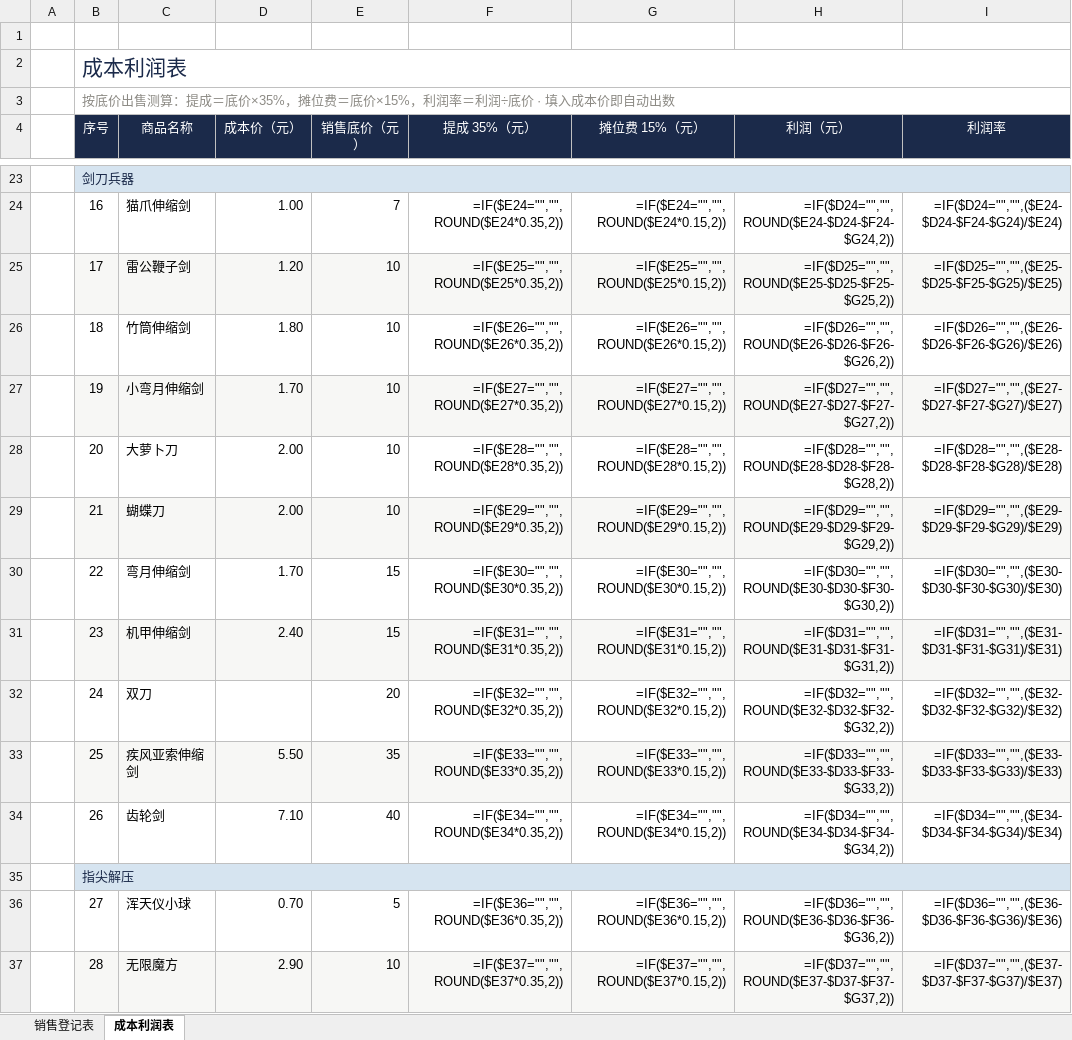
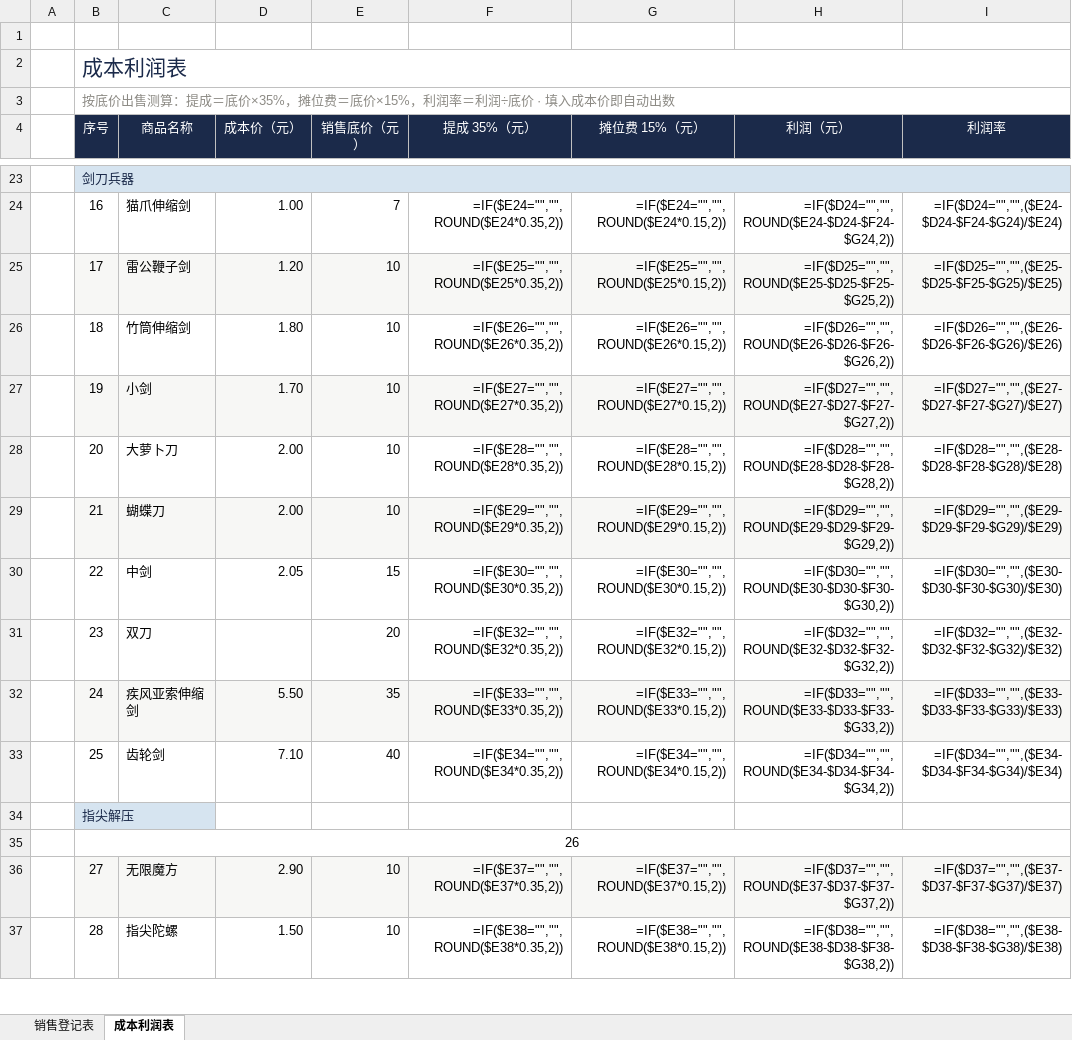
Before and after one commit to QingTian07/stall-data, an Excel workbook: 兼职销售登记表、成本利润登记表.xlsx, sheet 成本利润表, drawn as a sheet; only a part is shown, gaps mark what is left out; values as stored, in another font and other column widths than the file's, no borders; formulas without a stored value are shown as written; removed rows and columns are numbered as before the commit, all else as after; the diff covers the shown part only; the diff names each change by its address in the sheet, - before the commit and + after, or states it on an @@ line.

Commit message:
改名合并：小弯月→小剑，弯月+机甲→中剑（兼职销售登记表、成本利润登记表.xlsx）

```diff
--- a/兼职销售登记表、成本利润登记表.xlsx (sheet 成本利润表)
+++ b/兼职销售登记表、成本利润登记表.xlsx (sheet 成本利润表)
-C27 (商品名称): 小弯月伸缩剑
+C27 (商品名称): 小剑
-C30 (商品名称): 弯月伸缩剑
+C30 (商品名称): 中剑
-D30 (成本价（元）): 1.70
+D30 (成本价（元）): 2.05
-B31:I31 fill: #F7F7F5
+B31:I31 fill: none
-C31 (商品名称): 机甲伸缩剑
+C31 (商品名称): 双刀
-D31 (成本价（元）): 2.40
+D31 (成本价（元）): (empty)
-E31 (销售底价（元）): 15
+E31 (销售底价（元）): 20
-F31 (提成 35%（元）): =IF($E31="","",ROUND($E31*0.35,2))
+F31 (提成 35%（元）): =IF($E32="","",ROUND($E32*0.35,2))
-G31 (摊位费 15%（元）): =IF($E31="","",ROUND($E31*0.15,2))
+G31 (摊位费 15%（元）): =IF($E32="","",ROUND($E32*0.15,2))
-H31 (利润（元）): =IF($D31="","",ROUND($E31-$D31-$F31-$G31,2))
+H31 (利润（元）): =IF($D32="","",ROUND($E32-$D32-$F32-$G32,2))
-I31 (利润率): =IF($D31="","",($E31-$D31-$F31-$G31)/$E31)
+I31 (利润率): =IF($D32="","",($E32-$D32-$F32-$G32)/$E32)
-row 32:  | 24 | 双刀 |  | 20 | =IF($E32="","",ROUND($E32*0.35,2)) | =IF($E32="","",ROUND($E32*0.15,2)) | =IF($D32="","",ROUND($E32-$D32-$F32-$G32,2)) | =IF($D32="","",($E32-$D32-$F32-$G32)/$E32)
-B32 (序号): 25
+B32 (序号): 24
-B33 (序号): 26
+B33 (序号): 25
-B35:I35 merged
+row 35:  | 26
-B36:I36 fill: none
+B36:I36 fill: #F7F7F5
-C36 (商品名称): 浑天仪小球
+C36 (商品名称): 无限魔方
-D36 (成本价（元）): 0.70
+D36 (成本价（元）): 2.90
-E36 (销售底价（元）): 5
+E36 (销售底价（元）): 10
-F36 (提成 35%（元）): =IF($E36="","",ROUND($E36*0.35,2))
+F36 (提成 35%（元）): =IF($E37="","",ROUND($E37*0.35,2))
-G36 (摊位费 15%（元）): =IF($E36="","",ROUND($E36*0.15,2))
+G36 (摊位费 15%（元）): =IF($E37="","",ROUND($E37*0.15,2))
-H36 (利润（元）): =IF($D36="","",ROUND($E36-$D36-$F36-$G36,2))
+H36 (利润（元）): =IF($D37="","",ROUND($E37-$D37-$F37-$G37,2))
-I36 (利润率): =IF($D36="","",($E36-$D36-$F36-$G36)/$E36)
+I36 (利润率): =IF($D37="","",($E37-$D37-$F37-$G37)/$E37)
-B37:I37 fill: #F7F7F5
+B37:I37 fill: none
-C37 (商品名称): 无限魔方
+C37 (商品名称): 指尖陀螺
-D37 (成本价（元）): 2.90
+D37 (成本价（元）): 1.50
-F37 (提成 35%（元）): =IF($E37="","",ROUND($E37*0.35,2))
+F37 (提成 35%（元）): =IF($E38="","",ROUND($E38*0.35,2))
-G37 (摊位费 15%（元）): =IF($E37="","",ROUND($E37*0.15,2))
+G37 (摊位费 15%（元）): =IF($E38="","",ROUND($E38*0.15,2))
-H37 (利润（元）): =IF($D37="","",ROUND($E37-$D37-$F37-$G37,2))
+H37 (利润（元）): =IF($D38="","",ROUND($E38-$D38-$F38-$G38,2))
-I37 (利润率): =IF($D37="","",($E37-$D37-$F37-$G37)/$E37)
+I37 (利润率): =IF($D38="","",($E38-$D38-$F38-$G38)/$E38)
```
Also changed, not shown: 1 added row, 2 removed rows, 50 edited cells, cell formats and merged cells elsewhere in this sheet, sheet 销售登记表.
